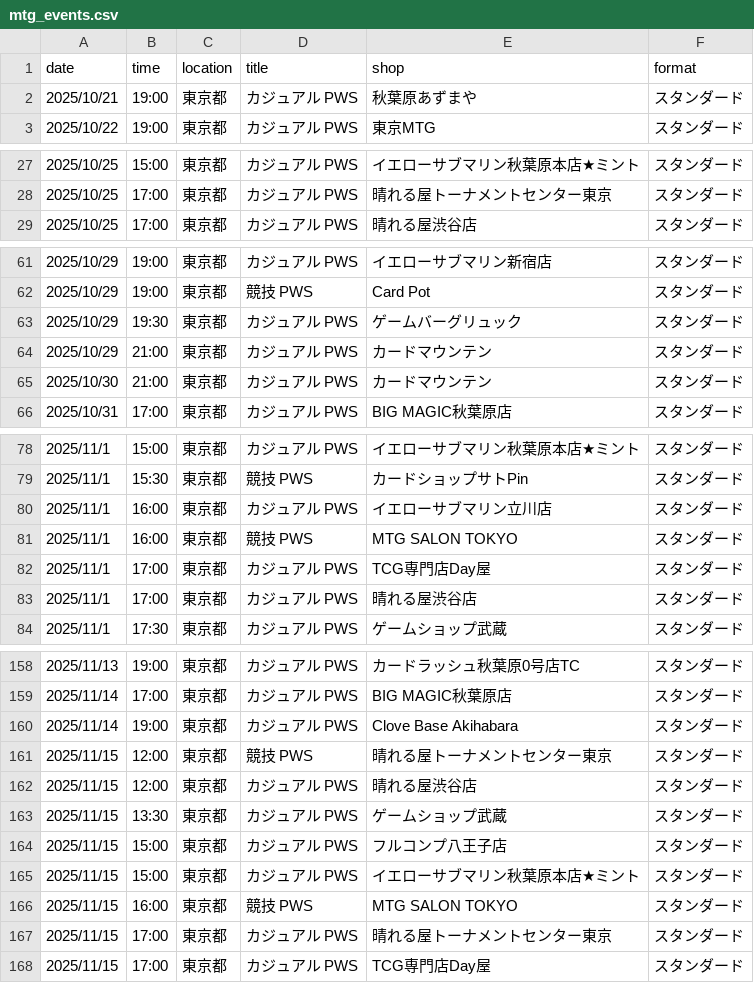
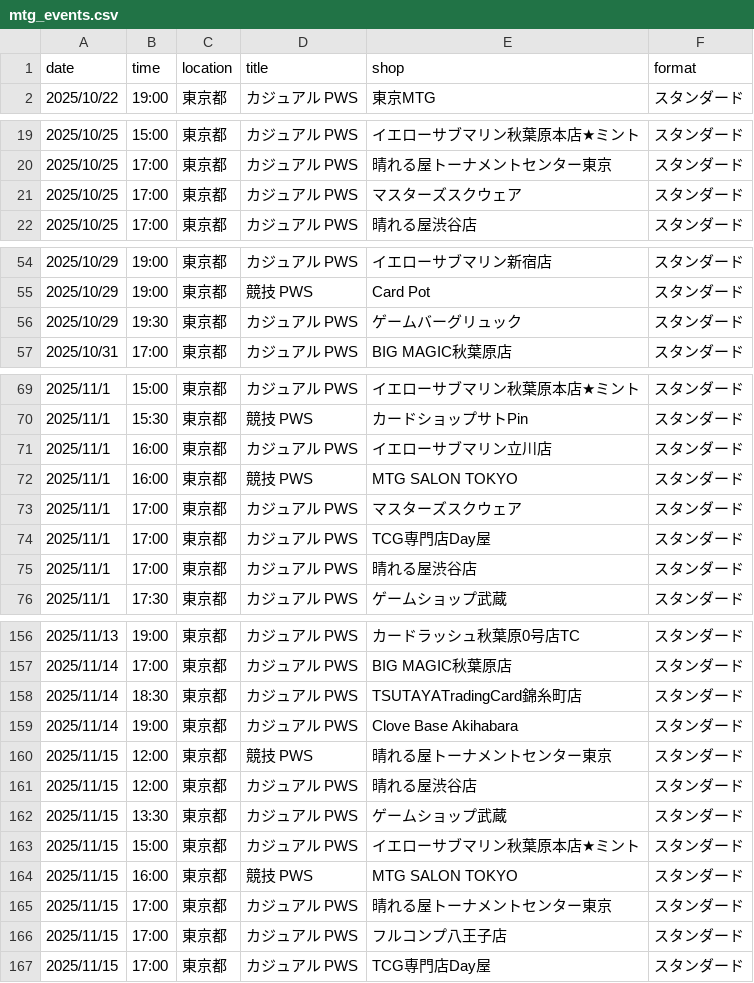
Before and after one commit to wakame1367/mtg_official_event_scraper, a CSV file: mtg_events.csv, drawn as a sheet; only a part is shown, gaps mark what is left out; removed rows and columns are numbered as before the commit, all else as after; the diff covers the shown part only; the diff names each change by its address in the sheet, - before the commit and + after, or states it on an @@ line.

```diff
--- a/mtg_events.csv
+++ b/mtg_events.csv
-row 2: 2025/10/21 | 19:00 | 東京都 | カジュアル PWS | 秋葉原あずまや | スタンダード
+row 21: 2025/10/25 | 17:00 | 東京都 | カジュアル PWS | マスターズスクウェア | スタンダード
-row 64: 2025/10/29 | 21:00 | 東京都 | カジュアル PWS | カードマウンテン | スタンダード
-row 65: 2025/10/30 | 21:00 | 東京都 | カジュアル PWS | カードマウンテン | スタンダード
+row 73: 2025/11/1 | 17:00 | 東京都 | カジュアル PWS | マスターズスクウェア | スタンダード
+row 158: 2025/11/14 | 18:30 | 東京都 | カジュアル PWS | TSUTAYATradingCard錦糸町店 | スタンダード
-row 164: 2025/11/15 | 15:00 | 東京都 | カジュアル PWS | フルコンプ八王子店 | スタンダード
+row 166: 2025/11/15 | 17:00 | 東京都 | カジュアル PWS | フルコンプ八王子店 | スタンダード
```
Also changed, not shown: 8 added rows and 7 removed rows elsewhere in this file, mtg_events_latest.csv, 2 other files.
